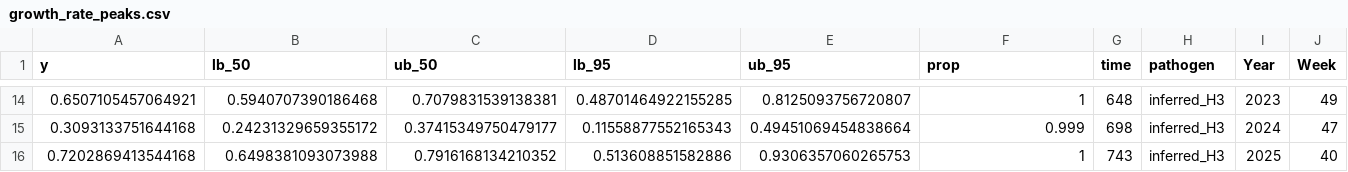
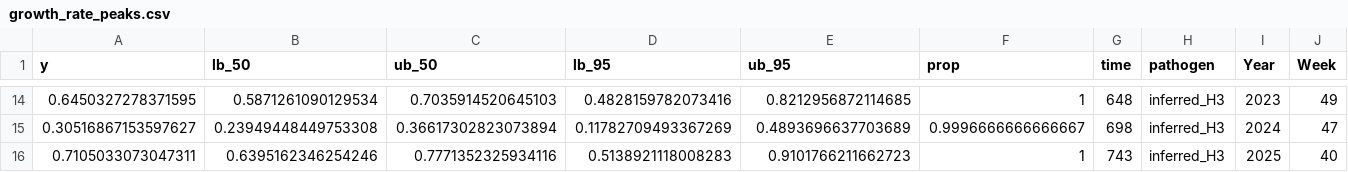
Before and after one commit to hay-idd/influenza_H3N2_k_clade, a CSV file: results/growth_rate_peaks.csv, drawn as a sheet; only a part is shown, gaps mark what is left out; the diff covers the shown part only; the diff names each change by its address in the sheet, - before the commit and + after, or states it on an @@ line.

```diff
--- a/results/growth_rate_peaks.csv
+++ b/results/growth_rate_peaks.csv
-A14 (y): 0.6507105457064921
+A14 (y): 0.6450327278371595
-B14 (lb_50): 0.5940707390186468
+B14 (lb_50): 0.5871261090129534
-C14 (ub_50): 0.7079831539138381
+C14 (ub_50): 0.7035914520645103
-D14 (lb_95): 0.48701464922155285
+D14 (lb_95): 0.4828159782073416
-E14 (ub_95): 0.8125093756720807
+E14 (ub_95): 0.8212956872114685
-A15 (y): 0.3093133751644168
+A15 (y): 0.30516867153597627
-B15 (lb_50): 0.24231329659355172
+B15 (lb_50): 0.23949448449753308
-C15 (ub_50): 0.37415349750479177
+C15 (ub_50): 0.36617302823073894
-D15 (lb_95): 0.11558877552165343
+D15 (lb_95): 0.11782709493367269
-E15 (ub_95): 0.49451069454838664
+E15 (ub_95): 0.4893696637703689
-F15 (prop): 0.999
+F15 (prop): 0.9996666666666667
-A16 (y): 0.7202869413544168
+A16 (y): 0.7105033073047311
-B16 (lb_50): 0.6498381093073988
+B16 (lb_50): 0.6395162346254246
-C16 (ub_50): 0.7916168134210352
+C16 (ub_50): 0.7771352325934116
-D16 (lb_95): 0.513608851582886
+D16 (lb_95): 0.5138921118008283
-E16 (ub_95): 0.9306357060265753
+E16 (ub_95): 0.9101766211662723
```
Also changed, not shown: 1 added row, 1 removed row and 58 edited cells elsewhere in this file, results/flunet_all_growth_rates.csv, results/flunet_h3_growth_rates.csv, 52 other files.
